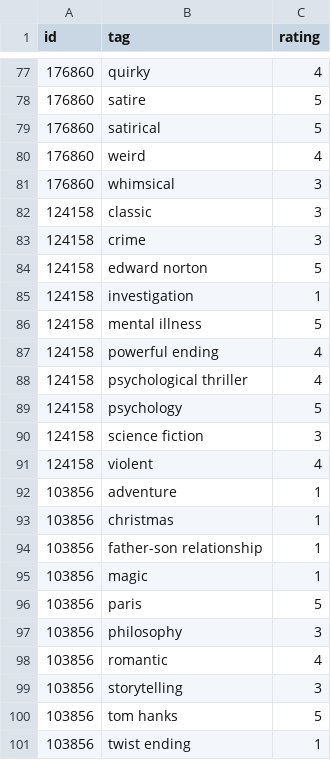
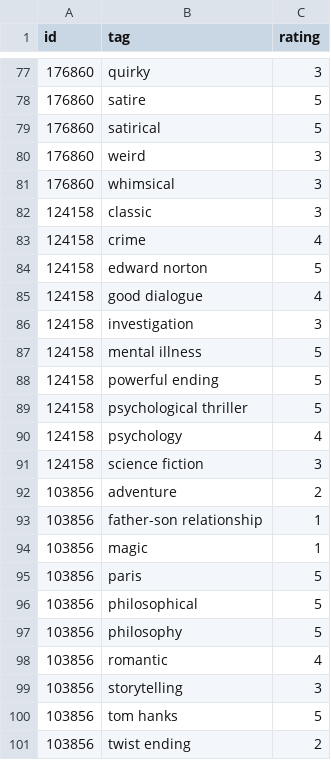
Before and after one commit to dinoliyx/comp440-hw1, a CSV file: judge/ratings_users.csv, drawn as a sheet; only a part is shown, gaps mark what is left out; the diff covers the shown part only.

```diff
--- a/judge/ratings_users.csv
+++ b/judge/ratings_users.csv
@@ -77,18 +77,17 @@ id,tag,rating
-176860,quirky,4
+176860,quirky,3
 176860,satire,5
 176860,satirical,5
-176860,weird,4
+176860,weird,3
 176860,whimsical,3
 124158,classic,3
-124158,crime,3
+124158,crime,4
 124158,edward norton,5
-124158,investigation,1
+124158,good dialogue,4
+124158,investigation,3
 124158,mental illness,5
-124158,powerful ending,4
-124158,psychological thriller,4
-124158,psychology,5
+124158,powerful ending,5
+124158,psychological thriller,5
+124158,psychology,4
 124158,science fiction,3
-124158,violent,4
-103856,adventure,1
-103856,christmas,1
+103856,adventure,2
 103856,father-son relationship,1
@@ -96,3 +95,4 @@ id,tag,rating
 103856,paris,5
-103856,philosophy,3
+103856,philosophical,5
+103856,philosophy,5
 103856,romantic,4
@@ -100,2 +100,2 @@ id,tag,rating
 103856,tom hanks,5
-103856,twist ending,1
+103856,twist ending,2
```
Also changed, not shown: 8 added rows, 8 removed rows and 39 edited cells elsewhere in this file, 5 other files.
